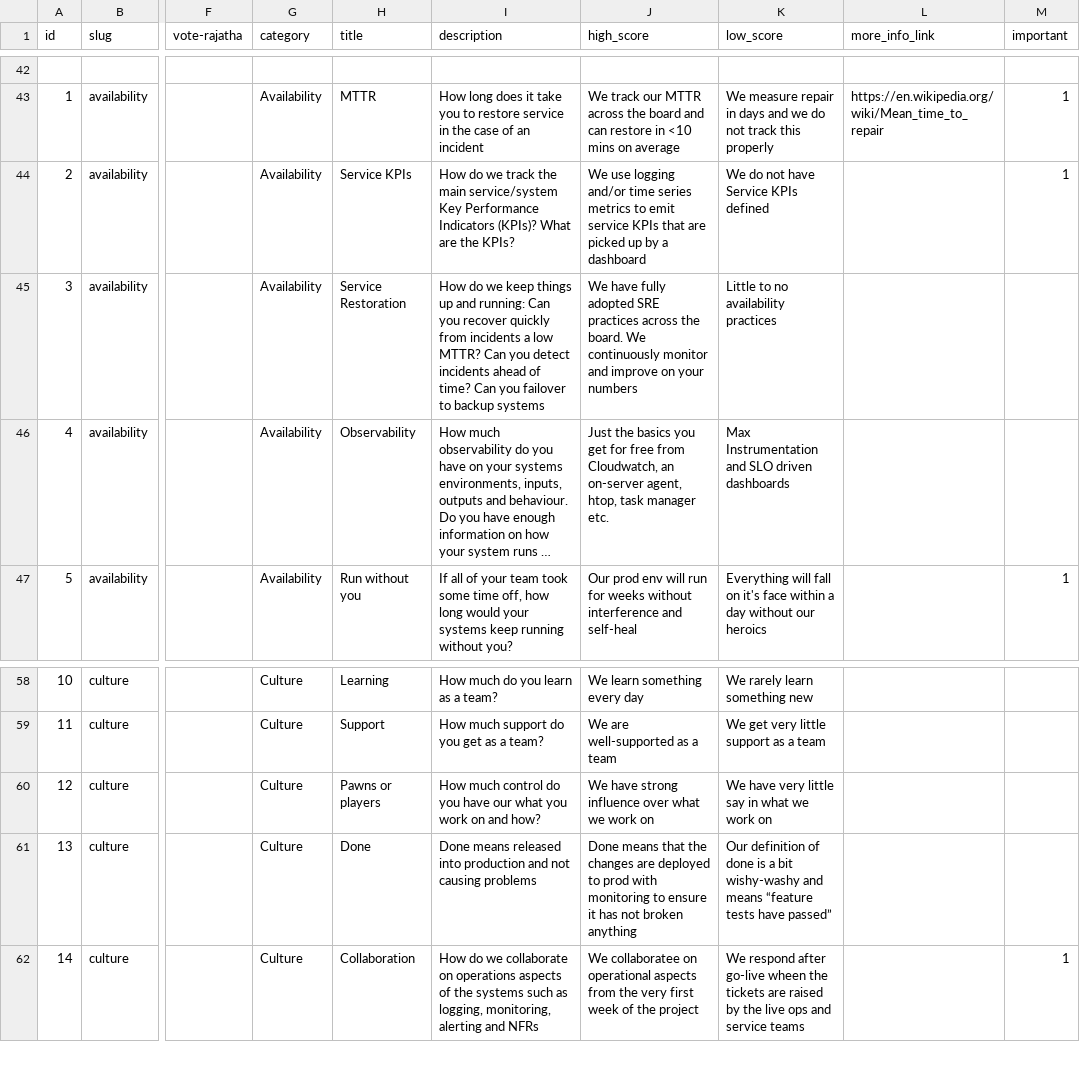
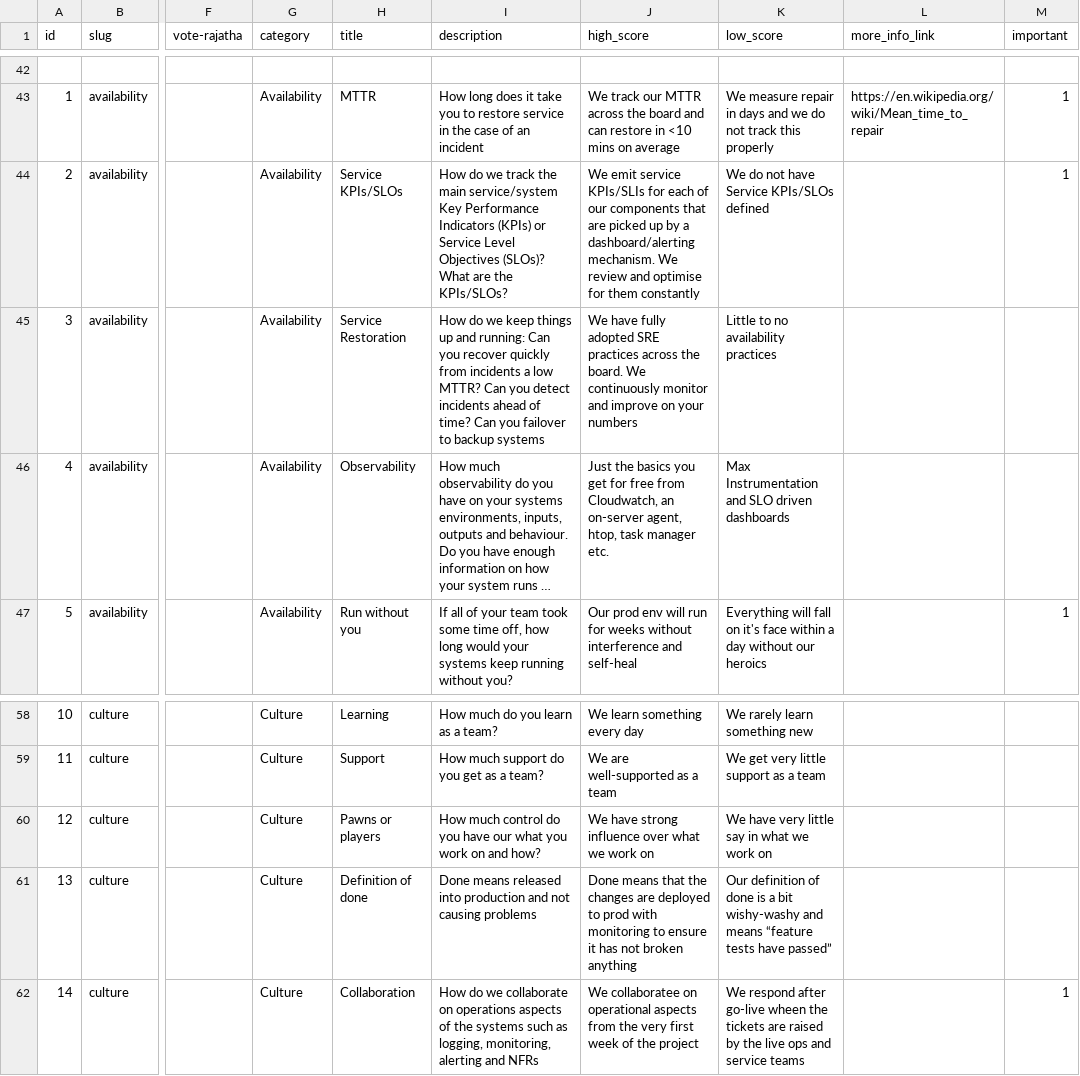
Before and after one commit to jujhars13/devsecops-assessment-cards, a CSV file: questions/dev-assessment-cannonical.csv (was dev-assessment-questions-data.csv), drawn as a sheet; only a part is shown, gaps mark what is left out; long unchanged cells end in …; the diff names each change by its address in the sheet, - before the commit and + after, or states it on an @@ line.

Commit message:
adds infra questions and re-arranges deck

```diff
--- a/dev-assessment-questions-data.csv
+++ b/questions/dev-assessment-cannonical.csv
-H44 (title): Service KPIs
+H44 (title): Service KPIs/SLOs
-I44 (description): …Performance Indicators (KPIs)? What are the KPIs?
+I44 (description): …Performance Indicators (KPIs) or Service Level Objectives (SLOs)? What are the KPIs/SLOs?
-J44 (high_score): We use logging and/or time series metrics to emit service KPIs that are picked up by a dashboard
+J44 (high_score): We emit service KPIs/SLIs for each of our components that are picked up by a dashboard/alerting mechanism. We review and optimise for them constantly
-K44 (low_score): We do not have Service KPIs defined
+K44 (low_score): We do not have Service KPIs/SLOs defined
-H61 (title): Done
+H61 (title): Definition of done
```
Also changed, not shown: 7 other files.
